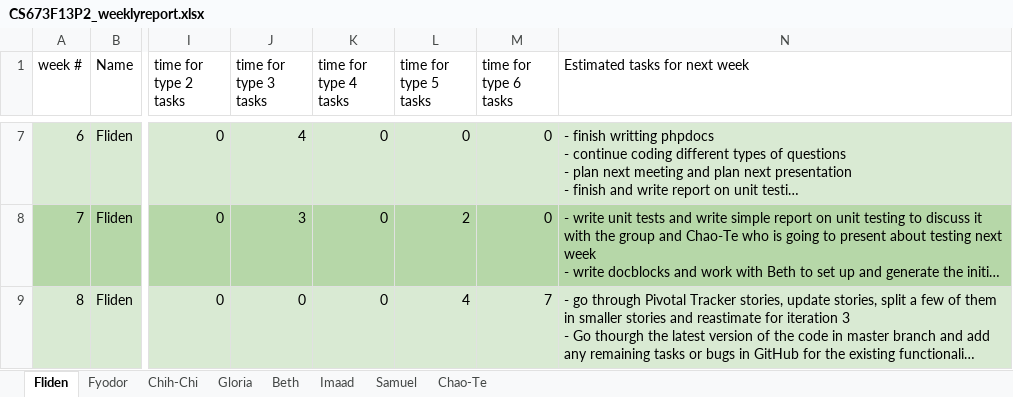
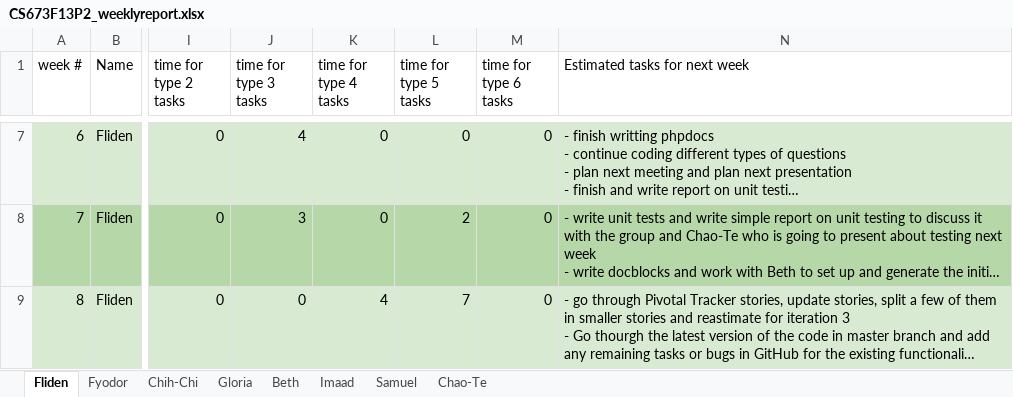
Before and after one commit to fydo23/mySurvey, an Excel workbook: Documentation/CS673F13P2_weeklyreport.xlsx, sheet Fliden, drawn as a sheet; only a part is shown, gaps mark what is left out; long unchanged cells end in …; values as stored, in another font and other column widths than the file's, no borders; the diff covers the shown part only; the diff names each change by its address in the sheet, - before the commit and + after, or states it on an @@ line.

```diff
--- a/Documentation/CS673F13P2_weeklyreport.xlsx (sheet Fliden)
+++ b/Documentation/CS673F13P2_weeklyreport.xlsx (sheet Fliden)
-K9 (time for type 4 tasks): 0
+K9 (time for type 4 tasks): 4
-L9 (time for type 5 tasks): 4
+L9 (time for type 5 tasks): 7
-M9 (time for type 6 tasks): 7
+M9 (time for type 6 tasks): 0
```
Also changed, not shown: 2 added rows elsewhere in this sheet, sheet Beth, sheet Fyodor, sheet Gloria, sheet Samuel, sheet Chao-Te, sheet Imaad, 1 more sheet, 1 other file.
